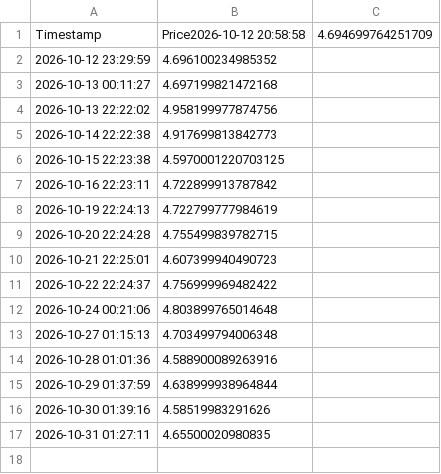
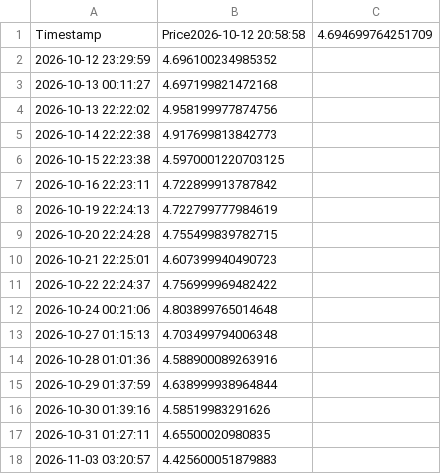
Before and after one commit to cstalica/airnav-fuel-tracker, a CSV file: ulsd_history.csv, drawn as a sheet.

```diff
--- a/ulsd_history.csv
+++ b/ulsd_history.csv
@@ -17 +17,2 @@ Timestamp,Price2026-10-12 20:58:58,4.694699764251709
 2026-10-31 01:27:11,4.65500020980835
+2026-11-03 03:20:57,4.425600051879883
```
